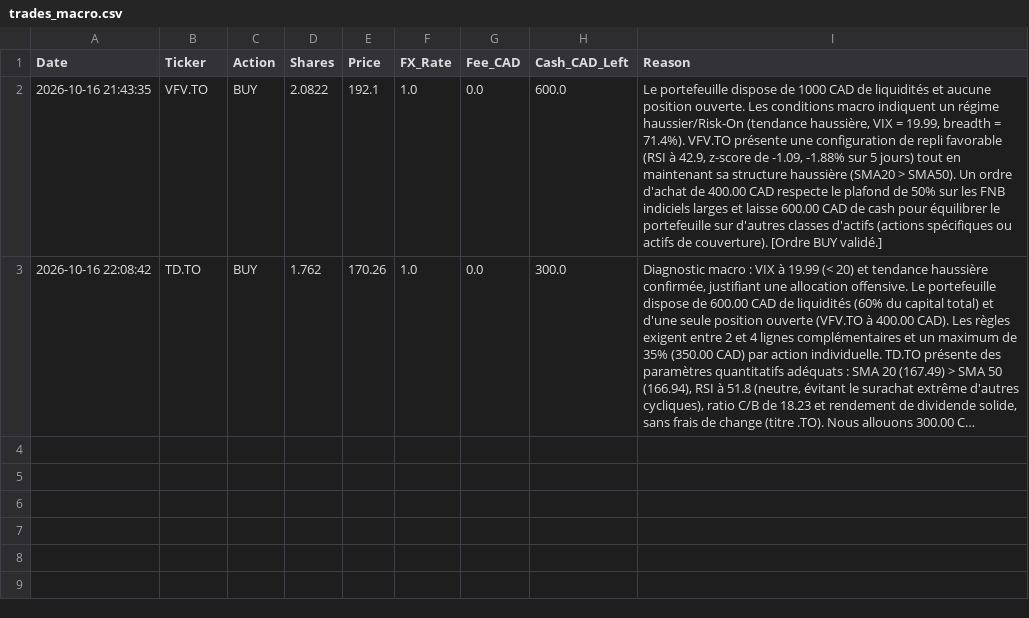
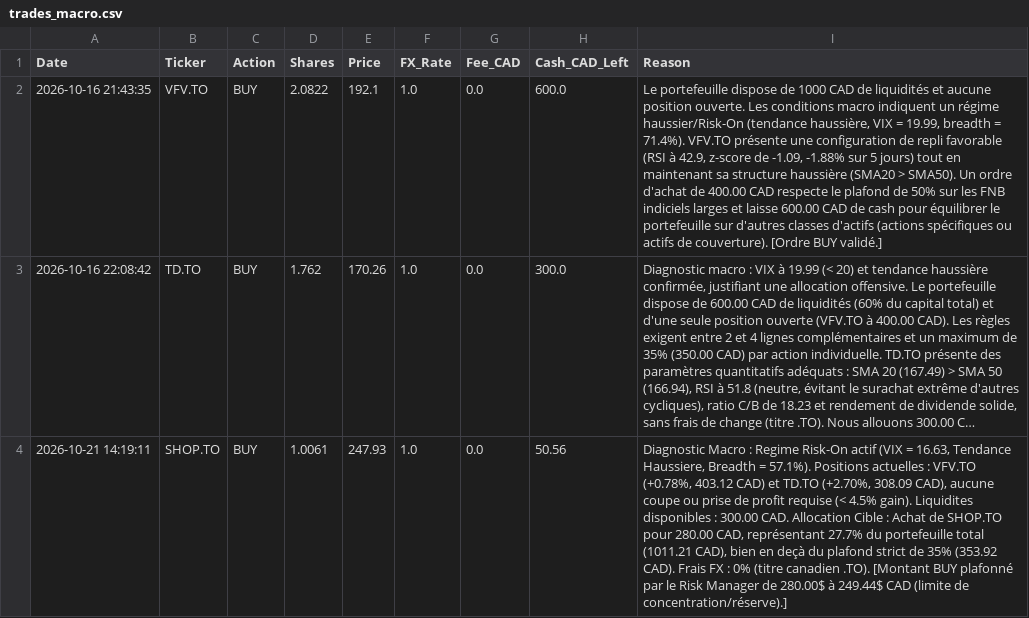
Before and after one commit to ericko777/trading-agent-quotidien, a CSV file: trading_agent_data/trades_macro.csv, drawn as a sheet; long unchanged cells end in …; the diff names each change by its address in the sheet, - before the commit and + after, or states it on an @@ line.

```diff
--- a/trading_agent_data/trades_macro.csv
+++ b/trading_agent_data/trades_macro.csv
+row 4: 2026-10-21 14:19:11 | SHOP.TO | BUY | 1.0061 | 247.93 | 1.0 | 0.0 | 50.56 | Diagnostic Macro : Regime Risk-On actif (VIX = 16.63, Tendance Haussiere, Breadth = 57.1%). Positions actuelles : VFV.TO (+0.78%, 403.12 CAD) et TD.TO (+2.70%, 308.09 CAD), aucune coupe ou prise de profit requise (< 4.5% gain). Liquidites disponibles : 300.00 CAD. Allocation Cible : Achat de SHOP.TO pour 280.00 CAD, représentant 27.7% du portefeuille total (1011.21 CAD), bien en deçà du plafond strict de 35% (353.92 CAD). Frais FX : 0% (titre canadien .TO). [Montant BUY plafonné par le Risk Manager de 280.00$ à 249.44$ CAD (limite de concentration/réserve).]
```
Also changed, not shown: 10 other files.
